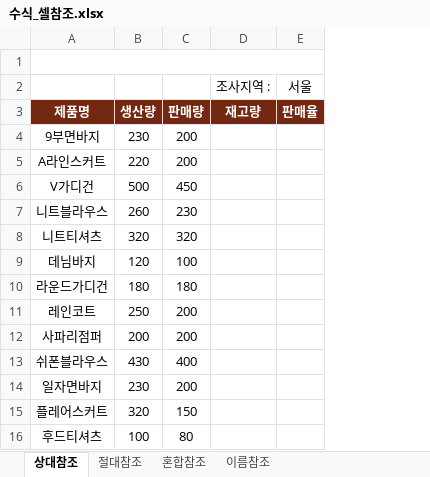
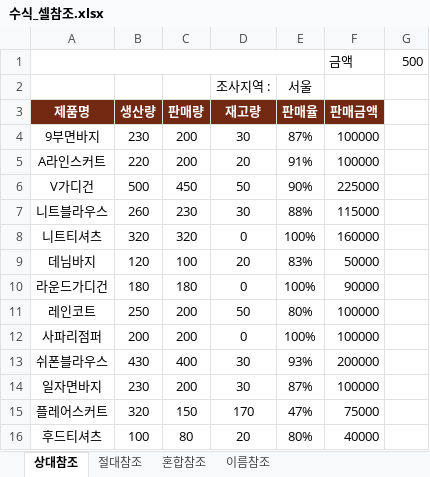
Before and after one commit to professorjiwon/QGIS, an Excel workbook: 엑셀/수식_셀참조.xlsx, sheet 상대참조, drawn as a sheet; values as stored, in another font and other column widths than the file's, no borders; the diff names each change by its address in the sheet, - before the commit and + after, or states it on an @@ line.

```diff
--- a/엑셀/수식_셀참조.xlsx (sheet 상대참조)
+++ b/엑셀/수식_셀참조.xlsx (sheet 상대참조)
+column F (판매금액), row 1: 금액; rows 4-16: 100000 | 100000 | 225000 | 115000 | 160000 | 50000 | 90000 | 100000 | 100000 | 200000 | 100000 | 75000 | 40000
+column G, row 1: 500
-row 1: (empty)
+row 1:  |  |  |  |  | 금액 | 500
-D4 (재고량): (empty)
+D4 (재고량): 30
-E4 (판매율): (empty)
+E4 (판매율): 87%
-D5 (재고량): (empty)
+D5 (재고량): 20
-E5 (판매율): (empty)
+E5 (판매율): 91%
-D6 (재고량): (empty)
+D6 (재고량): 50
-E6 (판매율): (empty)
+E6 (판매율): 90%
-D7 (재고량): (empty)
+D7 (재고량): 30
-E7 (판매율): (empty)
+E7 (판매율): 88%
-D8 (재고량): (empty)
+D8 (재고량): 0
-E8 (판매율): (empty)
+E8 (판매율): 100%
-D9 (재고량): (empty)
+D9 (재고량): 20
-E9 (판매율): (empty)
+E9 (판매율): 83%
-D10 (재고량): (empty)
+D10 (재고량): 0
-E10 (판매율): (empty)
+E10 (판매율): 100%
-D11 (재고량): (empty)
+D11 (재고량): 50
-E11 (판매율): (empty)
+E11 (판매율): 80%
-D12 (재고량): (empty)
+D12 (재고량): 0
-E12 (판매율): (empty)
+E12 (판매율): 100%
-D13:D14 (재고량): (empty)
+D13:D14 (재고량): 30
-E13 (판매율): (empty)
+E13 (판매율): 93%
-E14 (판매율): (empty)
+E14 (판매율): 87%
-D15 (재고량): (empty)
+D15 (재고량): 170
-E15 (판매율): (empty)
+E15 (판매율): 47%
-D16 (재고량): (empty)
+D16 (재고량): 20
-E16 (판매율): (empty)
+E16 (판매율): 80%
```
Also changed, not shown: sheet 절대참조, 4 other files.
